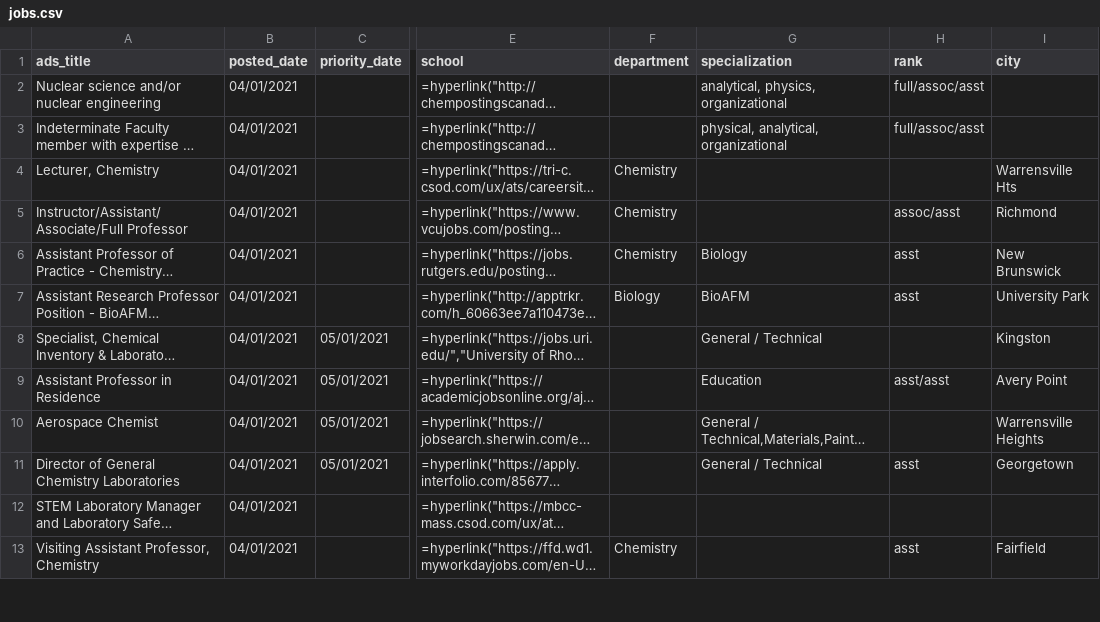
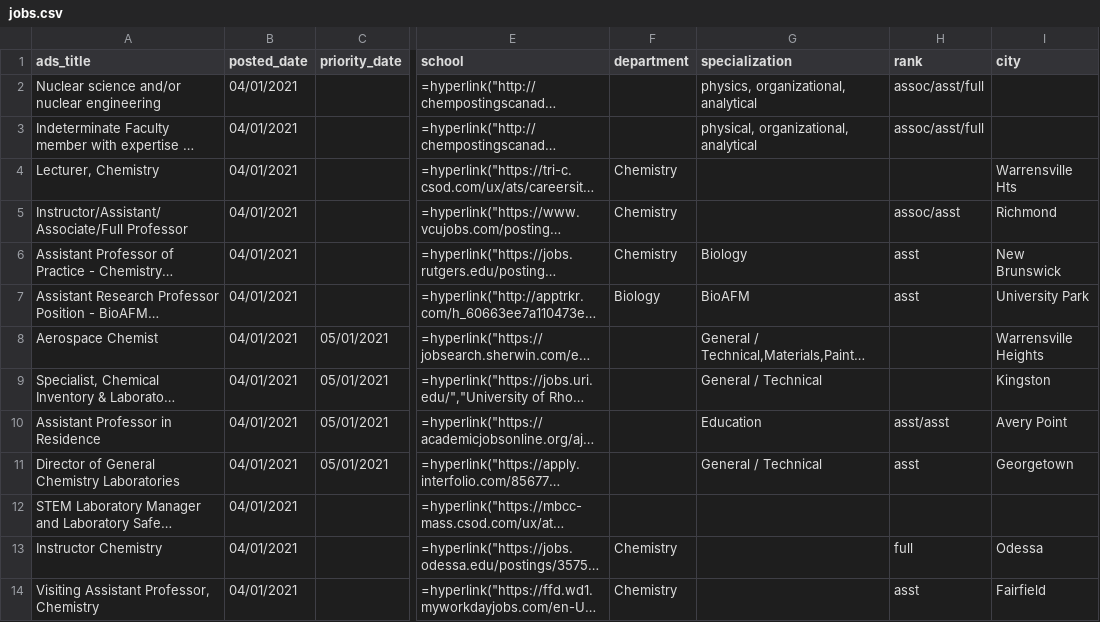
Before and after one commit to khoivan88/chemjobber-faculty-jobs-list-automation, a CSV file: data/jobs.csv, drawn as a sheet; only a part is shown, gaps mark what is left out; long unchanged cells end in …; the diff covers the shown part only; the diff names each change by its address in the sheet, - before the commit and + after, or states it on an @@ line.

```diff
--- a/data/jobs.csv
+++ b/data/jobs.csv
-G2 (specialization): analytical, physics, organizational
+G2 (specialization): physics, organizational, analytical
-H2:H3 (rank): full/assoc/asst
+H2:H3 (rank): assoc/asst/full
-G3 (specialization): physical, analytical, organizational
+G3 (specialization): physical, organizational, analytical
@@ row 10 moved to row 8: Aerospace Chemist @@
@@ row 14 moved to row 13: Instructor Chemistry @@
```
Also changed, not shown: 6 moved rows and 4 edited cells elsewhere in this file.
